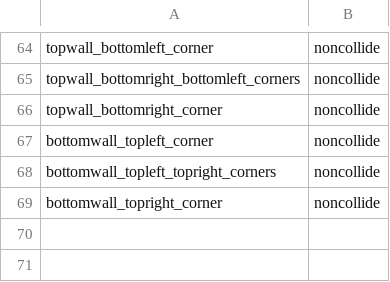
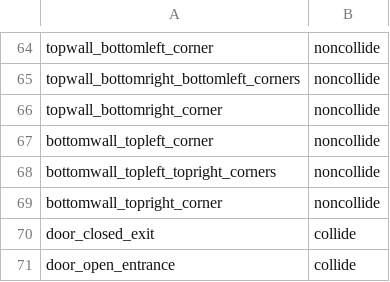
Before and after one commit to zhang-jason/Done-geon, a CSV file: Game/Assets/Tiles/tileID.csv, drawn as a sheet; only a part is shown, gaps mark what is left out.

Commit message:
Added initial door functionality. Will add locks.

```diff
--- a/Game/Assets/Tiles/tileID.csv
+++ b/Game/Assets/Tiles/tileID.csv
@@ -69 +69,3 @@ bottomwall_topleft_topright_corners, noncollide
 bottomwall_topright_corner, noncollide
+door_closed_exit, collide
+door_open_entrance, collide
```
Also changed, not shown: 5 other files.
